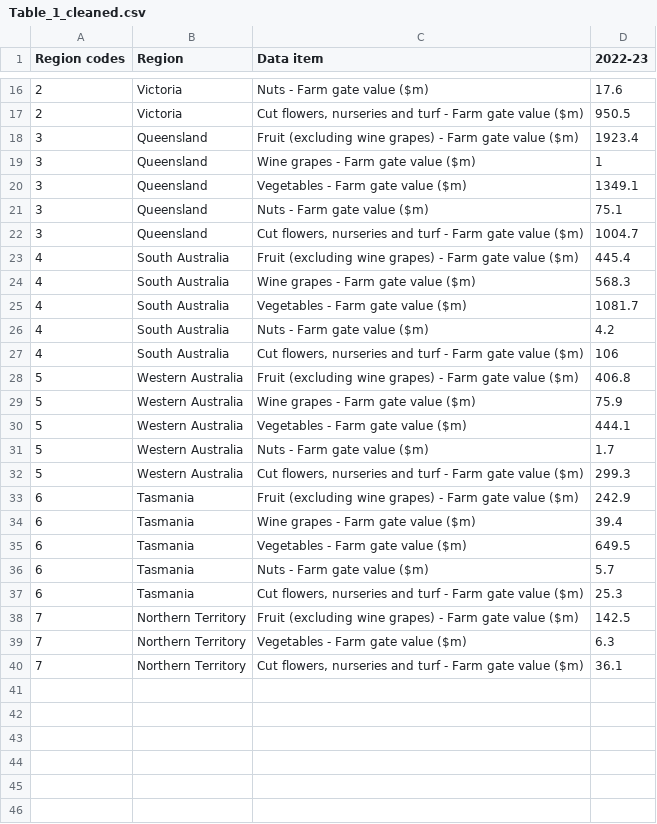
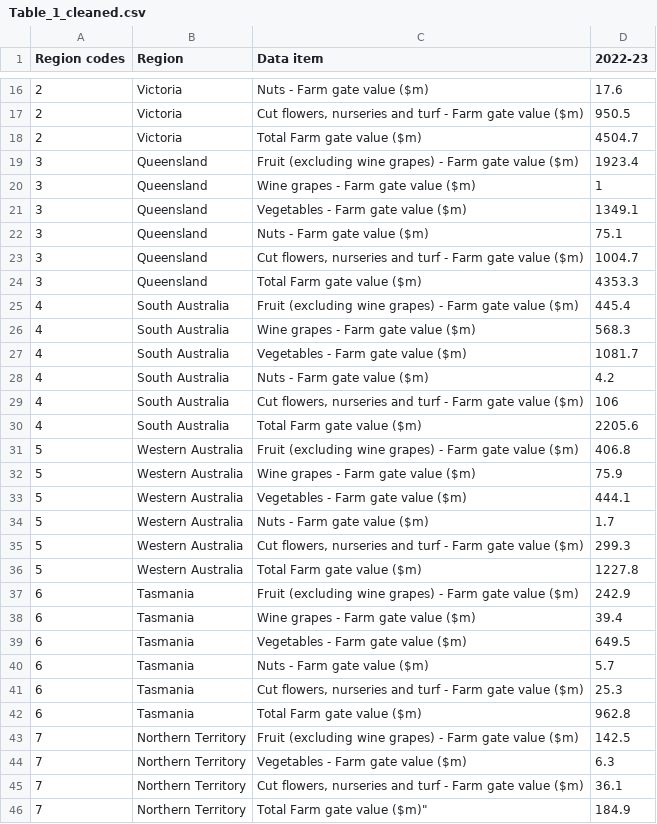
Before and after one commit to jessicaaliuxin/Australian-Horticulture-Visualization-2023, a CSV file: Table_1_cleaned.csv, drawn as a sheet; only a part is shown, gaps mark what is left out; the diff names each change by its address in the sheet, - before the commit and + after, or states it on an @@ line.

Commit message:
Update Table_1_cleaned.csv

```diff
--- a/Table_1_cleaned.csv
+++ b/Table_1_cleaned.csv
+row 18: 2 | Victoria | Total Farm gate value ($m) | 4504.7
+row 24: 3 | Queensland | Total Farm gate value ($m) | 4353.3
+row 30: 4 | South Australia | Total Farm gate value ($m) | 2205.6
+row 36: 5 | Western Australia | Total Farm gate value ($m) | 1227.8
+row 42: 6 | Tasmania | Total Farm gate value ($m) | 962.8
+row 46: 7 | Northern Territory | Total Farm gate value ($m)" | 184.9
```
